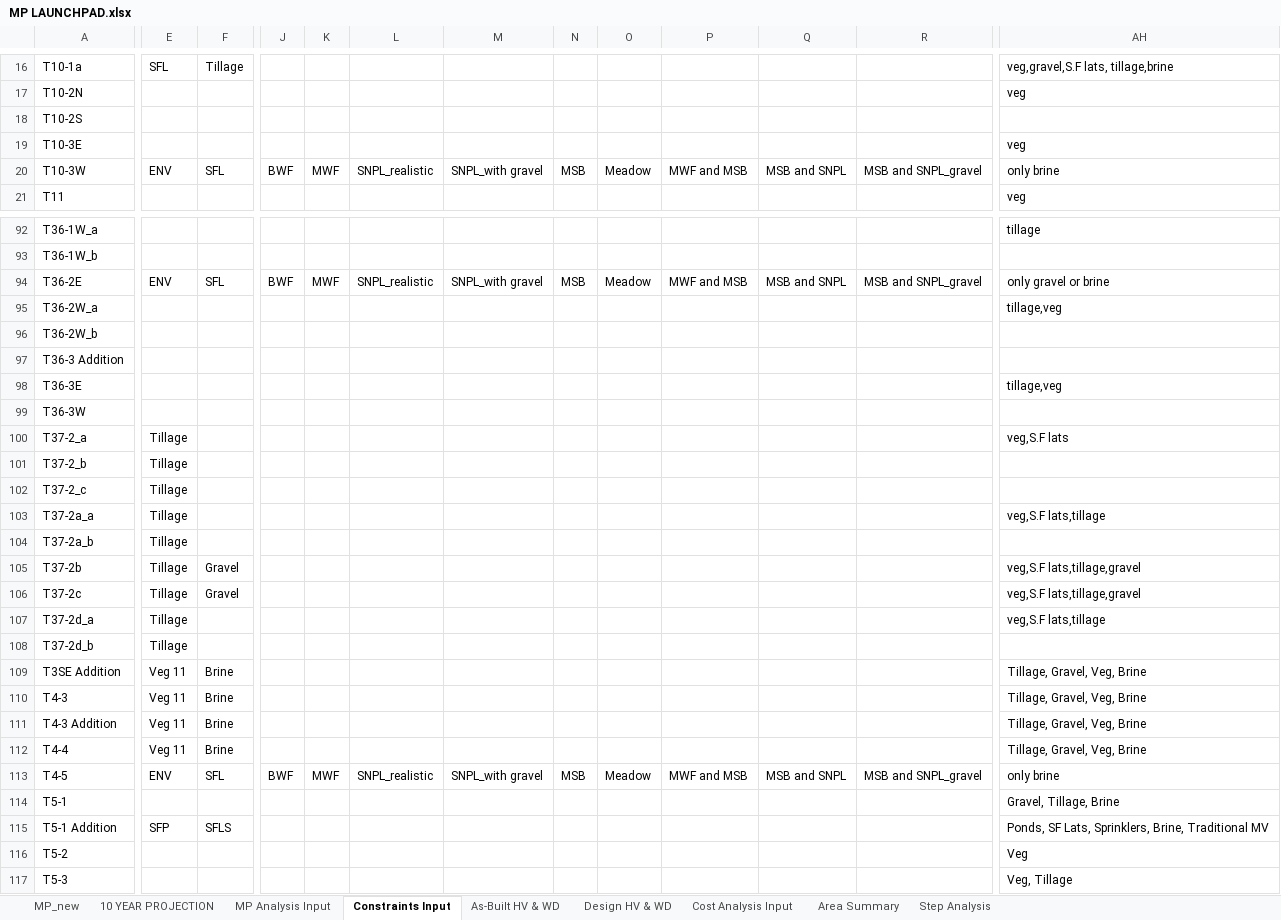
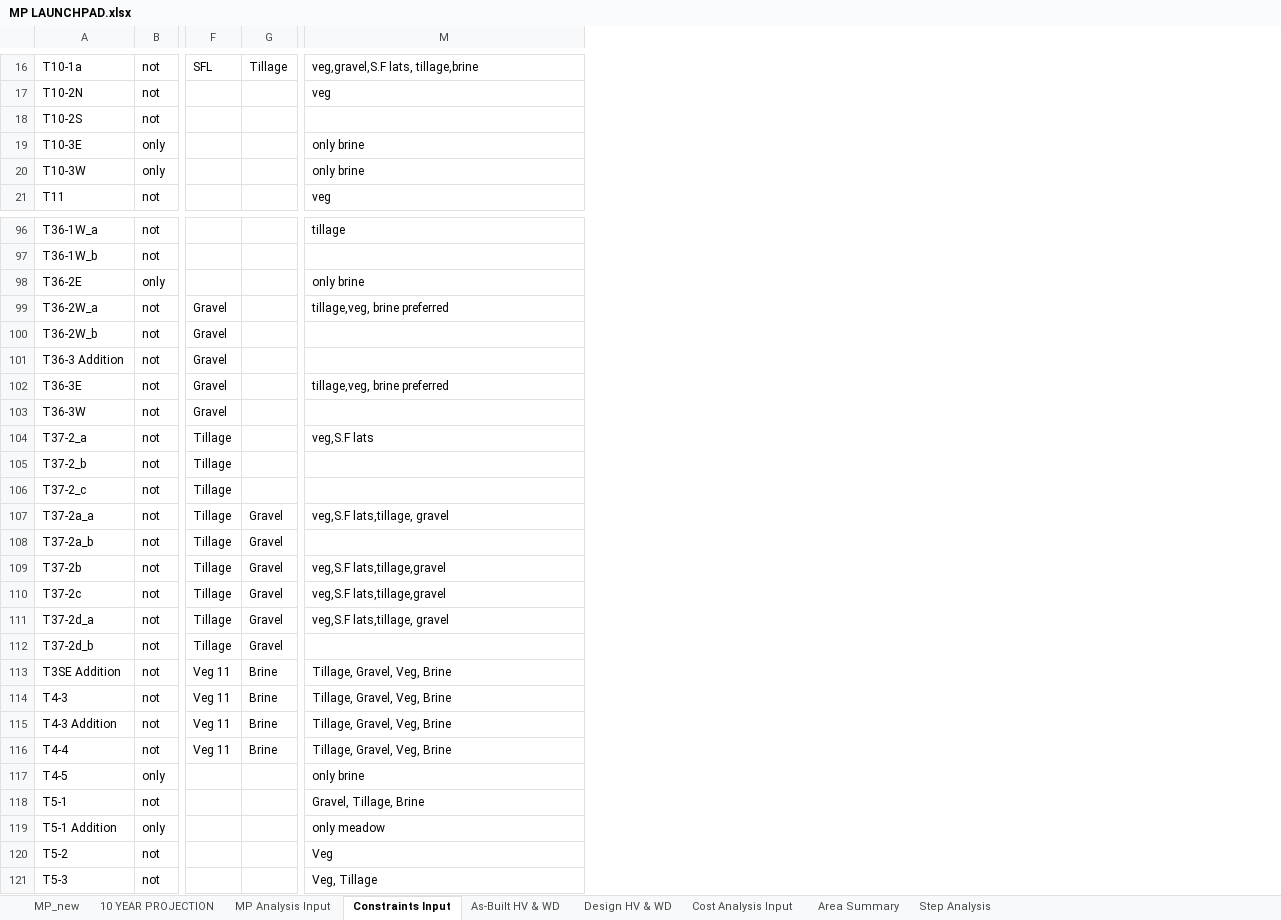
Before and after one commit to jwbannister/master_proj, an Excel workbook: MP LAUNCHPAD.xlsx, sheet Constraints Input, drawn as a sheet; only a part is shown, gaps mark what is left out; values as stored, in another font and other column widths than the file's, no borders; conditional formats not drawn; removed rows and columns are numbered as before the commit, all else as after; rows hold the shown columns only; the diff covers the shown part only; the diff names each change by its address in the sheet, - before the commit and + after, or states it on an @@ line.

Commit message:
changed constraints table format, split 17-1 and 17-2

```diff
--- a/MP LAUNCHPAD.xlsx (sheet Constraints Input)
+++ b/MP LAUNCHPAD.xlsx (sheet Constraints Input)
+column B, rows 16-21: not | not | not | only | only | not; rows 96-97: not | not; rows 99-116: all not; row 118: not; rows 120-121: not | not
-column J, row 20: BWF
-column K, row 20: MWF
-column L, row 20: SNPL_realistic
-column M, row 20: SNPL_with gravel
-column N, row 20: MSB
-column O, row 20: Meadow
-column P, row 20: MWF and MSB
-column Q, row 20: MSB and SNPL
-column R, row 20: MSB and SNPL_gravel
-M19: veg
+M19: only brine
-F20: ENV
+F20: (empty)
-G20: SFL
+G20: (empty)
-row 94: T36-2E | ENV | SFL | BWF | MWF | SNPL_realistic | SNPL_with gravel | MSB | Meadow | MWF and MSB | MSB and SNPL | MSB and SNPL_gravel | only gravel or brine
+row 98: T36-2E | only |  |  | only brine
-F99:F103: (empty)
+F99:F103: Gravel
-M99: tillage,veg
+M99: tillage,veg, brine preferred
-M102: tillage,veg
+M102: tillage,veg, brine preferred
-G107:G108: (empty)
+G107:G108: Gravel
-M107: veg,S.F lats,tillage
+M107: veg,S.F lats,tillage, gravel
-G111:G112: (empty)
+G111:G112: Gravel
-M111: veg,S.F lats,tillage
+M111: veg,S.F lats,tillage, gravel
-row 113: T4-5 | ENV | SFL | BWF | MWF | SNPL_realistic | SNPL_with gravel | MSB | Meadow | MWF and MSB | MSB and SNPL | MSB and SNPL_gravel | only brine
+row 117: T4-5 | only |  |  | only brine
-row 115: T5-1 Addition | SFP | SFLS |  |  |  |  |  |  |  |  |  | Ponds, SF Lats, Sprinklers, Brine, Traditional MV
+row 119: T5-1 Addition | only |  |  | only meadow
```
Also changed, not shown: 9 added rows, 4 removed rows, 13 removed columns and 25 edited cells elsewhere in this sheet, sheet As-Built HV & WD, sheet MP_new, sheet 10 YEAR PROJECTION, formulas that keep their value, charts or pictures, 2 other files.
